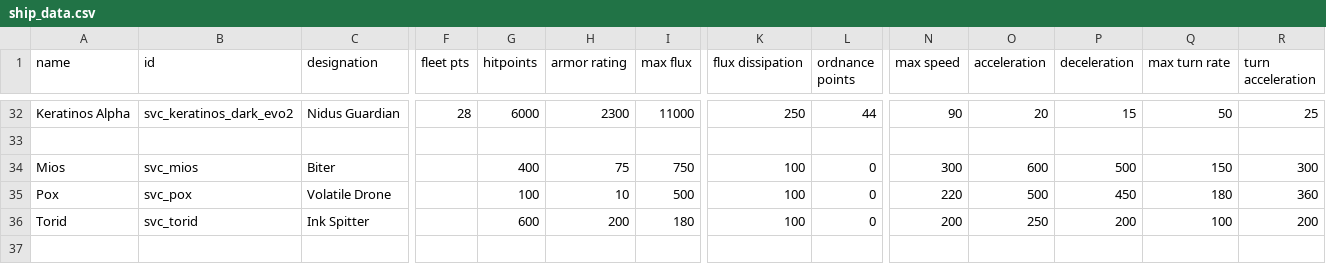
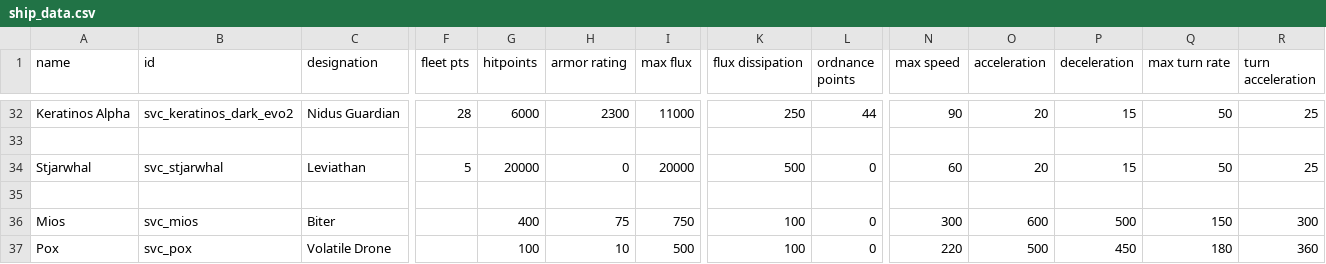
Before and after one commit to DesperatePeter/starsector-symbiotic-void-creatures, a CSV file: data/hulls/ship_data.csv, drawn as a sheet; only a part is shown, gaps mark what is left out; the shorter side is filled out with more unchanged rows; rows hold the shown columns only; the diff names each change by its address in the sheet, - before the commit and + after, or states it on an @@ line.

```diff
--- a/data/hulls/ship_data.csv
+++ b/data/hulls/ship_data.csv
+row 34: Stjarwhal | svc_stjarwhal | Leviathan | 5 | 20000 | 0 | 20000 | 500 | 0 | 60 | 20 | 15 | 50 | 25
+row 35: (empty)
```
Also changed, not shown: data/weapons/weapon_data.csv, 17 other files.
